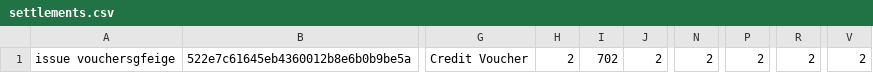
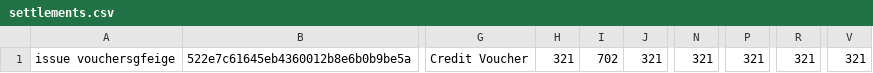
Before and after one commit to kite-open-api/kite-open-api.github.io, a CSV file: settlements.csv, drawn as a sheet; only a part is shown, gaps mark what is left out; the diff names each change by its address in the sheet, - before the commit and + after, or states it on an @@ line.

Commit message:
Update settlements.csv

```diff
--- a/settlements.csv
+++ b/settlements.csv
-H1: 2
+H1: 321
-J1: 2
+J1: 321
-N1: 2
+N1: 321
-P1: 2
+P1: 321
-R1: 2
+R1: 321
-V1: 2
+V1: 321
```
